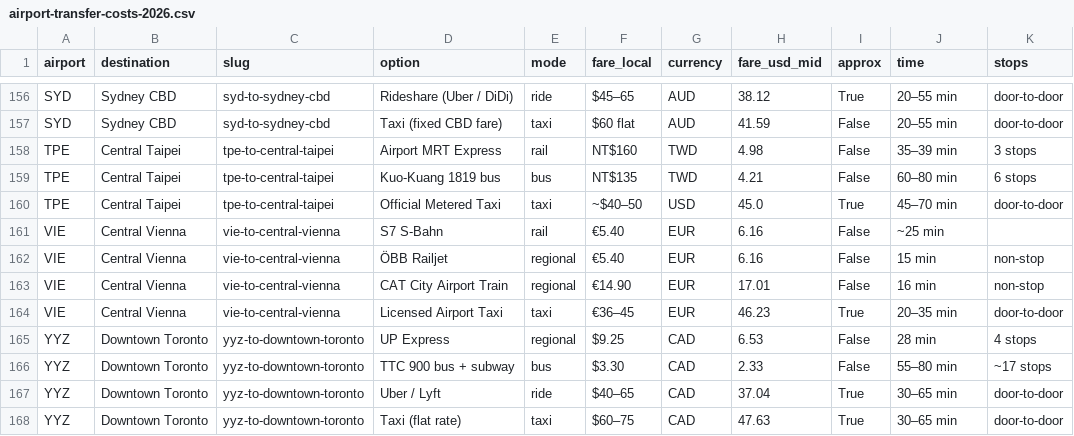
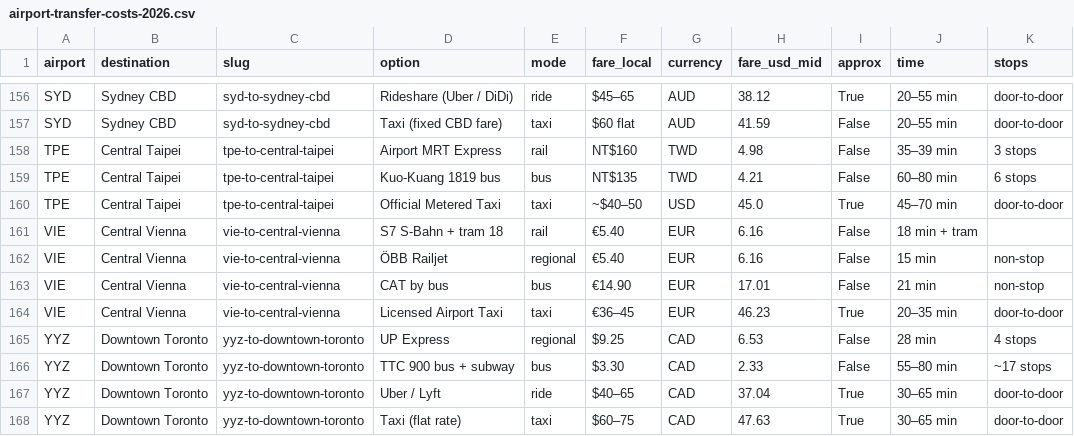
Before and after one commit to IronWingDigital/airport-transit-data, a CSV file: data/airport-transfer-costs-2026.csv, drawn as a sheet; only a part is shown, gaps mark what is left out; the diff names each change by its address in the sheet, - before the commit and + after, or states it on an @@ line.

```diff
--- a/data/airport-transfer-costs-2026.csv
+++ b/data/airport-transfer-costs-2026.csv
-D161 (option): S7 S-Bahn
+D161 (option): S7 S-Bahn + tram 18
-J161 (time): ~25 min
+J161 (time): 18 min + tram
-D163 (option): CAT City Airport Train
+D163 (option): CAT by bus
-E163 (mode): regional
+E163 (mode): bus
-J163 (time): 16 min
+J163 (time): 21 min
```
Also changed, not shown: 3 other files.
